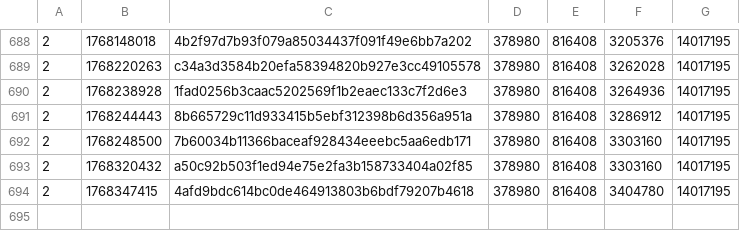
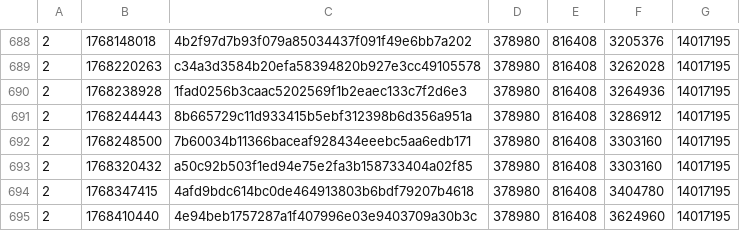
Before and after one commit to SAT-R/sa3, a CSV file: reports/progress-sa3-nonmatching.csv, drawn as a sheet; only a part is shown, gaps mark what is left out.

```diff
--- a/reports/progress-sa3-nonmatching.csv
+++ b/reports/progress-sa3-nonmatching.csv
@@ -694 +694,2 @@
 2,1768347415,4afd9bdc614bc0de464913803b6bdf79207b4618,378980,816408,3404780,14017195
+2,1768410440,4e94beb1757287a1f407996e03e9403709a30b3c,378980,816408,3624960,14017195
```
Also changed, not shown: reports/progress-sa3-matching.csv, 1 other file.
